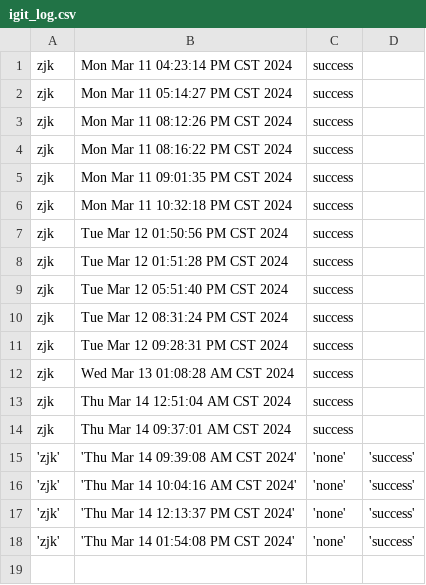
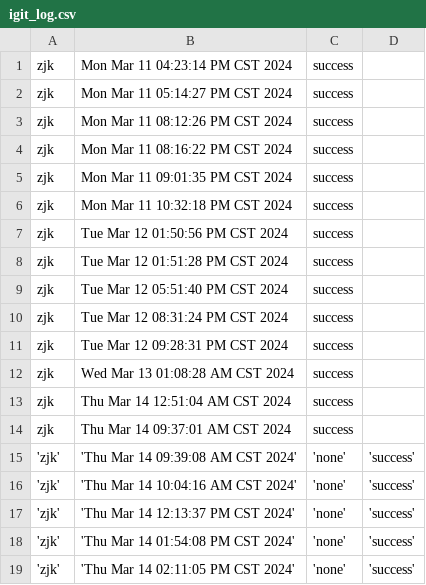
Before and after one commit to creatern/NoteBook, a CSV file: ilog/igit_log.csv, drawn as a sheet.

Commit message:
none

```diff
--- a/ilog/igit_log.csv
+++ b/ilog/igit_log.csv
@@ -18 +18,2 @@ zjk, Thu Mar 14 09:37:01 AM CST 2024, success
 'zjk', 'Thu Mar 14 01:54:08 PM CST 2024', 'none' , 'success'
+'zjk', 'Thu Mar 14 02:11:05 PM CST 2024', 'none' , 'success'
```
Also changed, not shown: 4 other files.
